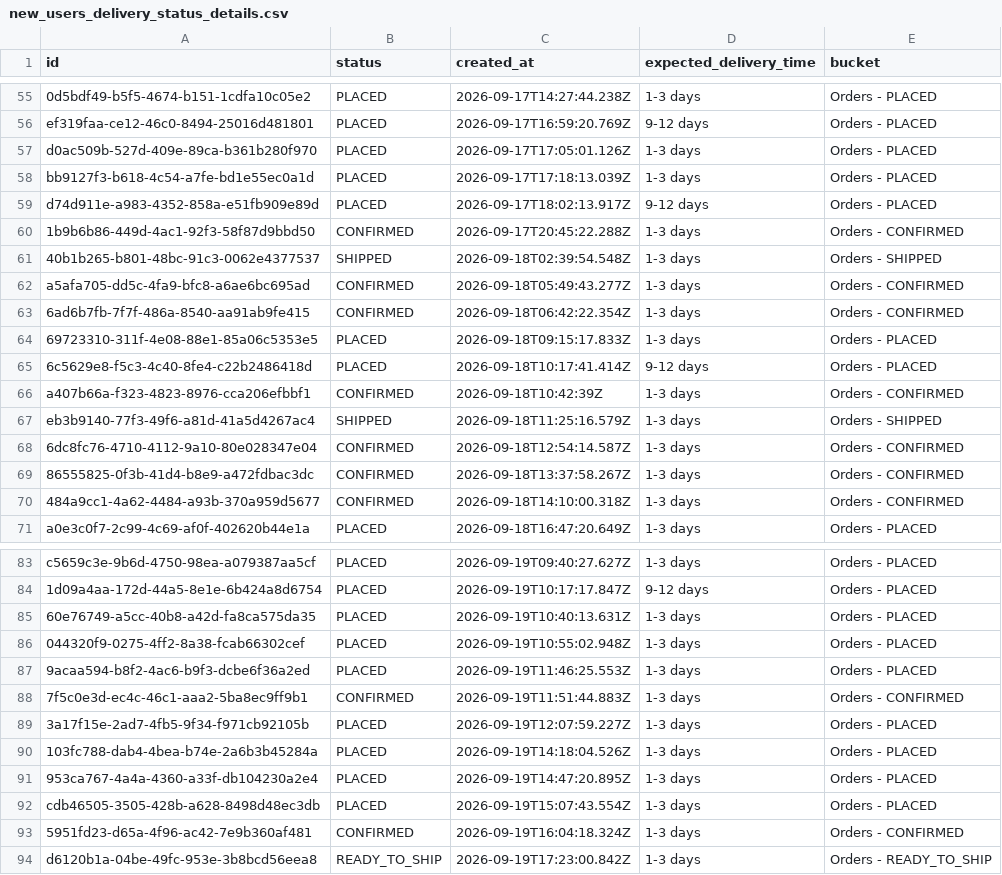
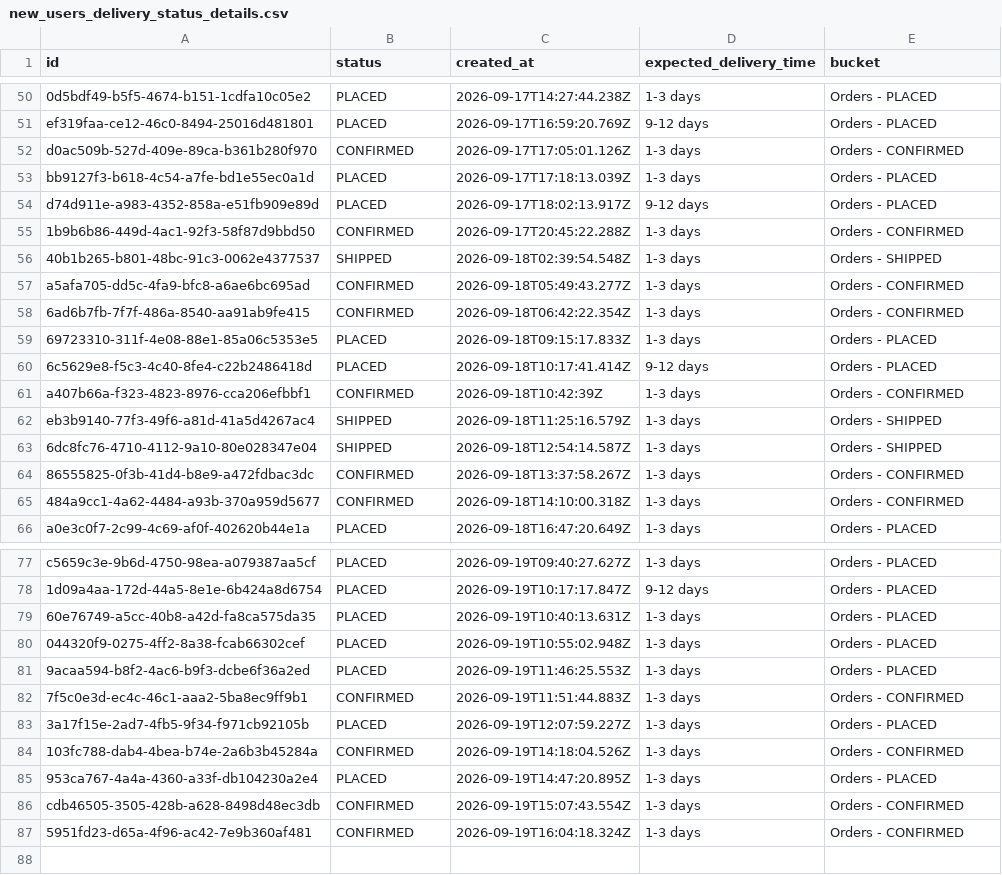
Before and after one commit to Amankr0402/Daily-Sales-Revenue-Report, a CSV file: data/new_users_delivery_status_details.csv, drawn as a sheet; only a part is shown, gaps mark what is left out; removed rows and columns are numbered as before the commit, all else as after; the diff covers the shown part only; the diff names each change by its address in the sheet, - before the commit and + after, or states it on an @@ line.

```diff
--- a/data/new_users_delivery_status_details.csv
+++ b/data/new_users_delivery_status_details.csv
-B52 (status): PLACED
+B52 (status): CONFIRMED
-E52 (bucket): Orders - PLACED
+E52 (bucket): Orders - CONFIRMED
-B63 (status): CONFIRMED
+B63 (status): SHIPPED
-E63 (bucket): Orders - CONFIRMED
+E63 (bucket): Orders - SHIPPED
-B84 (status): PLACED
+B84 (status): CONFIRMED
-E84 (bucket): Orders - PLACED
+E84 (bucket): Orders - CONFIRMED
-B86 (status): PLACED
+B86 (status): CONFIRMED
-E86 (bucket): Orders - PLACED
+E86 (bucket): Orders - CONFIRMED
-row 94: d6120b1a-04be-49fc-953e-3b8bcd56eea8 | READY_TO_SHIP | 2026-09-19T17:23:00.842Z | 1-3 days | Orders - READY_TO_SHIP
```
Also changed, not shown: 6 removed rows and 4 edited cells elsewhere in this file, data/active_sub_no_orders_details.csv, data/missed_leads_details.csv, 19 other files.
